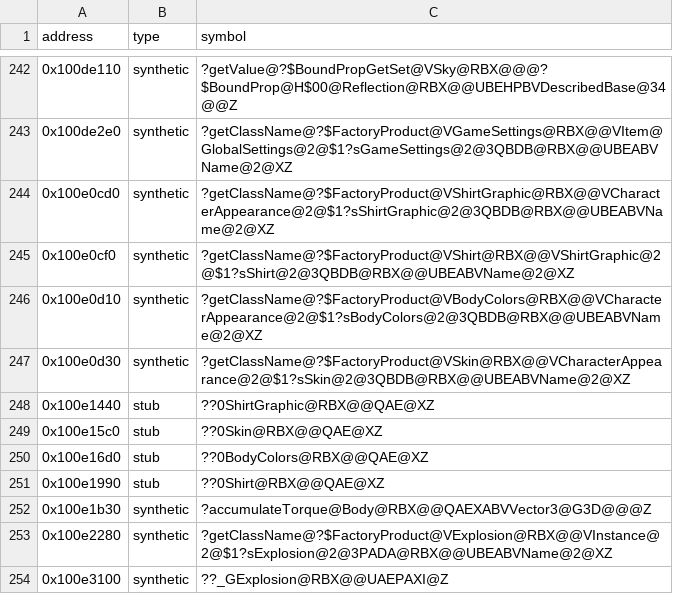
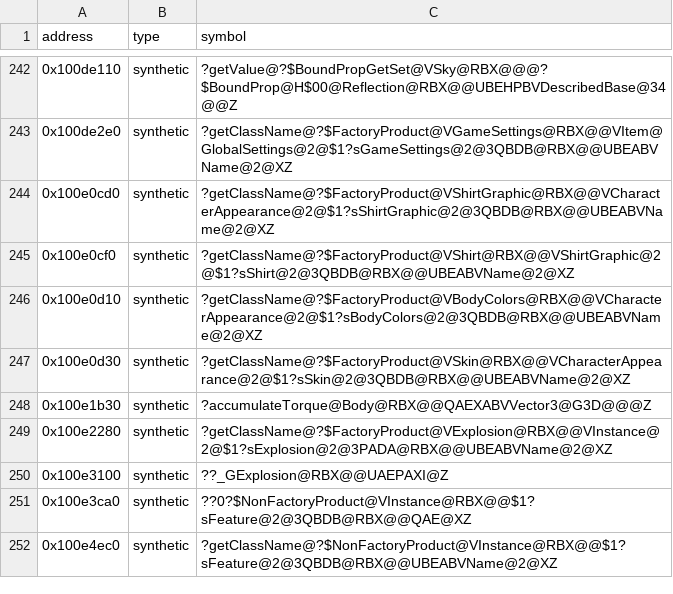
Before and after one commit to Asphaltian/OpenRBX, a CSV file: reccmp/webservice-synthetic.csv, drawn as a sheet; only a part is shown, gaps mark what is left out; the shorter side is filled out with more unchanged rows.

```diff
--- a/reccmp/webservice-synthetic.csv
+++ b/reccmp/webservice-synthetic.csv
@@ -247,6 +247,2 @@ address,type,symbol
 0x100e0d30,synthetic,?getClassName@?$FactoryProduct@VSkin@RBX@@VCharacterAppearance@2@$1?sSkin@2@3QBDB@RBX@@UBEABVName@2@XZ
-0x100e1440,stub,??0ShirtGraphic@RBX@@QAE@XZ
-0x100e15c0,stub,??0Skin@RBX@@QAE@XZ
-0x100e16d0,stub,??0BodyColors@RBX@@QAE@XZ
-0x100e1990,stub,??0Shirt@RBX@@QAE@XZ
 0x100e1b30,synthetic,?accumulateTorque@Body@RBX@@QAEXABVVector3@G3D@@@Z
```
Also changed, not shown: 4 other files.
